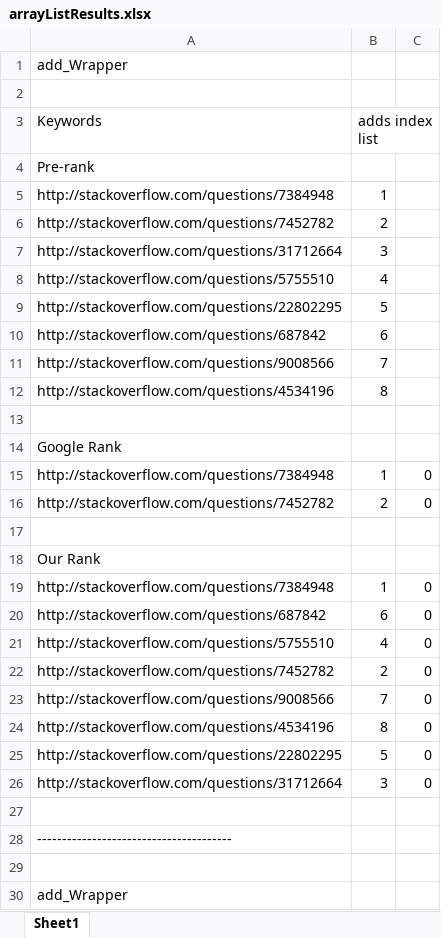
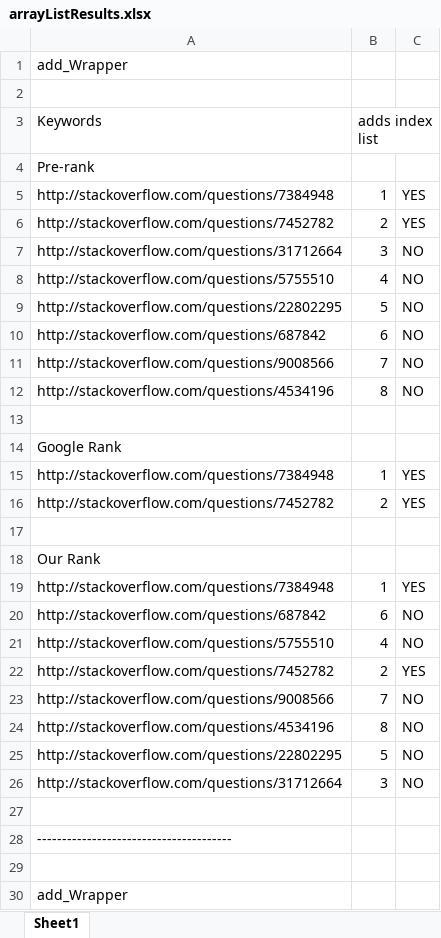
Before and after one commit to antuanb/J2S, an Excel workbook: Static Evaluation/Swift-Java/arrayListResults.xlsx, sheet Sheet1, drawn as a sheet; only a part is shown; values as stored, in another font and other column widths than the file's, no borders; the diff covers the shown part only; the diff names each change by its address in the sheet, - before the commit and + after, or states it on an @@ line.

```diff
--- a/Static Evaluation/Swift-Java/arrayListResults.xlsx (sheet Sheet1)
+++ b/Static Evaluation/Swift-Java/arrayListResults.xlsx (sheet Sheet1)
-C5:C6: (empty)
+C5:C6: YES
-C7:C12: (empty)
+C7:C12: NO
-C15:C16: 0
+C15:C16: YES
-C19: 0
+C19: YES
-C20:C21: 0
+C20:C21: NO
-C22: 0
+C22: YES
-C23:C26: 0
+C23:C26: NO
```
Also changed, not shown: other rows of this sheet, Static Evaluation/Swift-Java/stringResults.xlsx, 7 other files.
